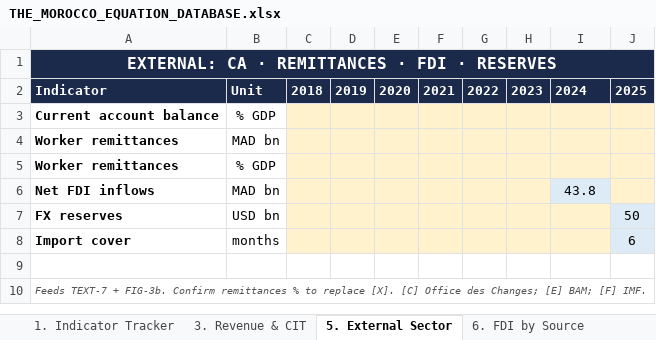
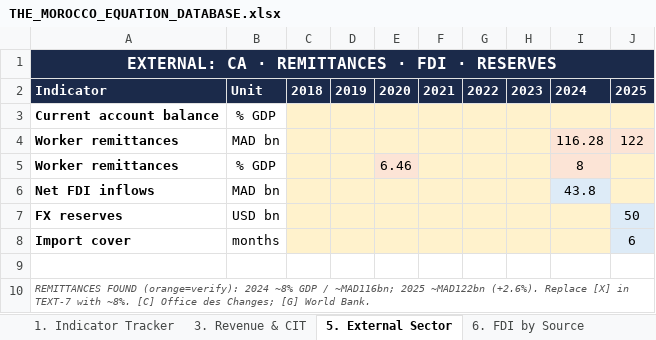
Before and after one commit to az21erty/geza, an Excel workbook: THE_MOROCCO_EQUATION_DATABASE.xlsx, sheet 5. External Sector, drawn as a sheet; values as stored, in another font and other column widths than the file's, no borders; the diff names each change by its address in the sheet, - before the commit and + after, or states it on an @@ line.

Commit message:
Add web-sourced figures: remittances ~8% GDP, female LFP 19%, ECI rank #78 (orange=verify)

```diff
--- a/THE_MOROCCO_EQUATION_DATABASE.xlsx (sheet 5. External Sector)
+++ b/THE_MOROCCO_EQUATION_DATABASE.xlsx (sheet 5. External Sector)
-I4: (empty)
+I4: 116.28
-J4: (empty)
+J4: 122
-E5: (empty)
+E5: 6.46
-I5: (empty)
+I5: 8
-A10: Feeds TEXT-7 + FIG-3b. Confirm remittances % to replace [X]. [C] Office des Changes; [E] BAM; [F] IMF.
+A10: REMITTANCES FOUND (orange=verify): 2024 ~8% GDP / ~MAD116bn; 2025 ~MAD122bn (+2.6%). Replace [X] in TEXT-7 with ~8%. [C] Office des Changes; [G] World Bank.
```
Also changed, not shown: sheet 9. Human Capital & Water, sheet 10. Complexity & TiVA.
